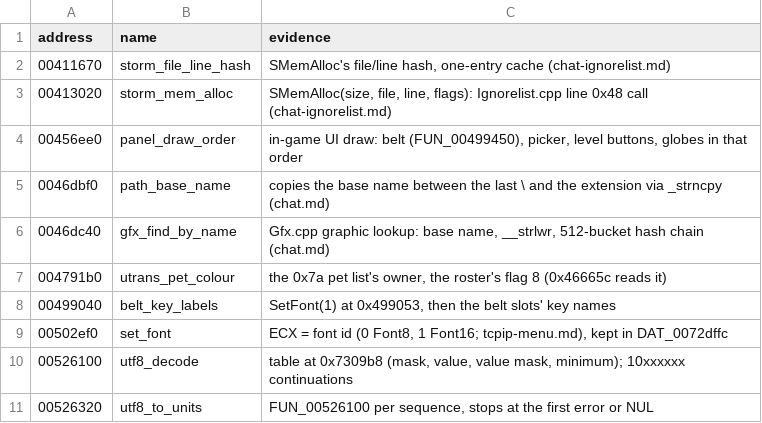
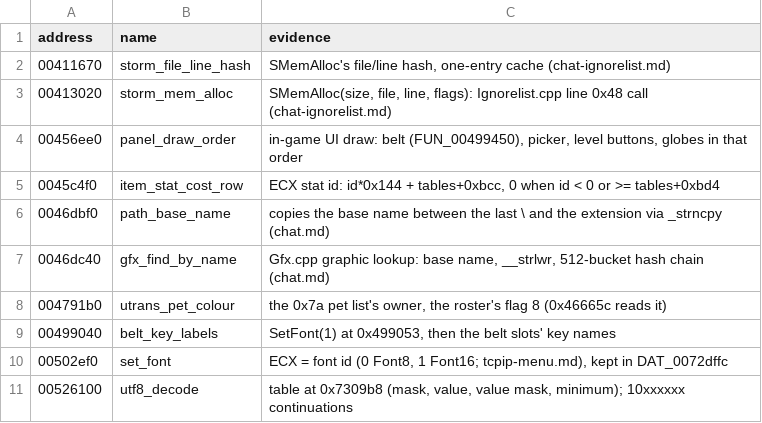
Before and after one commit to psi29a/d2decomped, a TSV file: docs/research/re/names.tsv, drawn as a sheet; only a part is shown; the shorter side is filled out with more unchanged rows; the diff names each change by its address in the sheet, - before the commit and + after, or states it on an @@ line.

Commit message:
Trace ItemStatCost row lookup (FUN_0045c4f0)
Cited: id*0x144 + tables+0xbcc, bounded by +0xbd4.

```diff
--- a/docs/research/re/names.tsv
+++ b/docs/research/re/names.tsv
+row 5: 0045c4f0 | item_stat_cost_row | ECX stat id: id*0x144 + tables+0xbcc, 0 when id < 0 or >= tables+0xbd4
```
Also changed, not shown: 1 other file.
